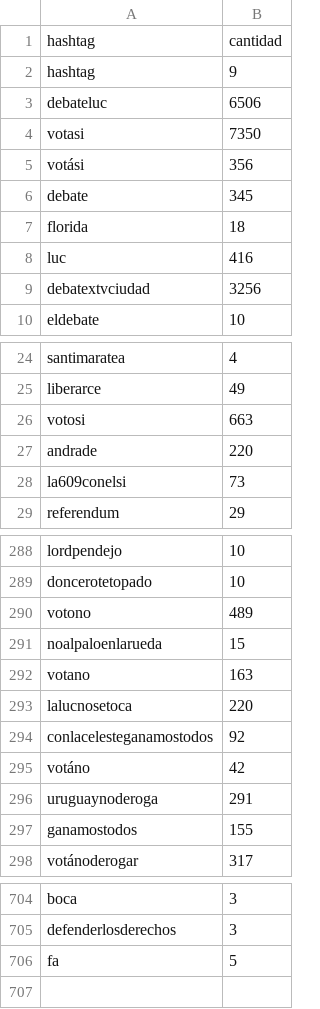
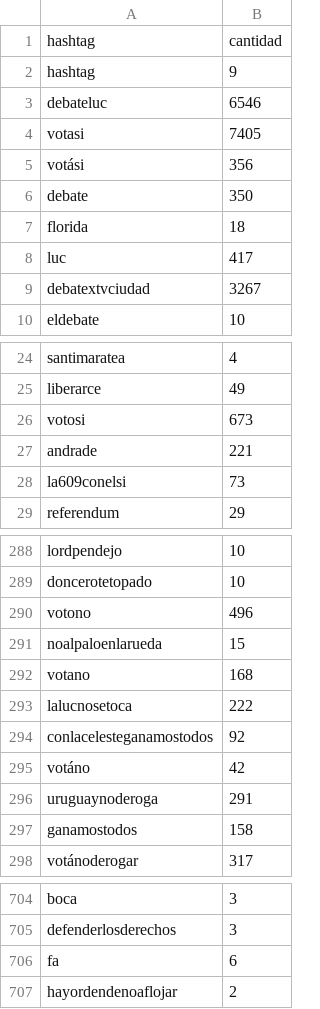
Before and after one commit to verdierdiego/debate-luc, a CSV file: hashtags.csv, drawn as a sheet; only a part is shown, gaps mark what is left out; the diff covers the shown part only.

```diff
--- a/hashtags.csv
+++ b/hashtags.csv
@@ -2,9 +2,9 @@ hashtag,cantidad
 hashtag,9
-debateluc,6506
-votasi,7350
+debateluc,6546
+votasi,7405
 votási,356
-debate,345
+debate,350
 florida,18
-luc,416
-debatextvciudad,3256
+luc,417
+debatextvciudad,3267
 eldebate,10
@@ -25,4 +25,4 @@ santimaratea,4
 liberarce,49
-votosi,663
-andrade,220
+votosi,673
+andrade,221
 la609conelsi,73
@@ -289,6 +289,6 @@ lordpendejo,10
 doncerotetopado,10
-votono,489
+votono,496
 noalpaloenlarueda,15
-votano,163
-lalucnosetoca,220
+votano,168
+lalucnosetoca,222
 conlacelesteganamostodos,92
@@ -296,3 +296,3 @@ votáno,42
 uruguaynoderoga,291
-ganamostodos,155
+ganamostodos,158
 votánoderogar,317
@@ -705,2 +705,3 @@ boca,3
 defenderlosderechos,3
-fa,5
+fa,6
+hayordendenoaflojar,2
```
Also changed, not shown: 8 edited cells elsewhere in this file, menciones.csv, usuarios.csv, 4 other files.
